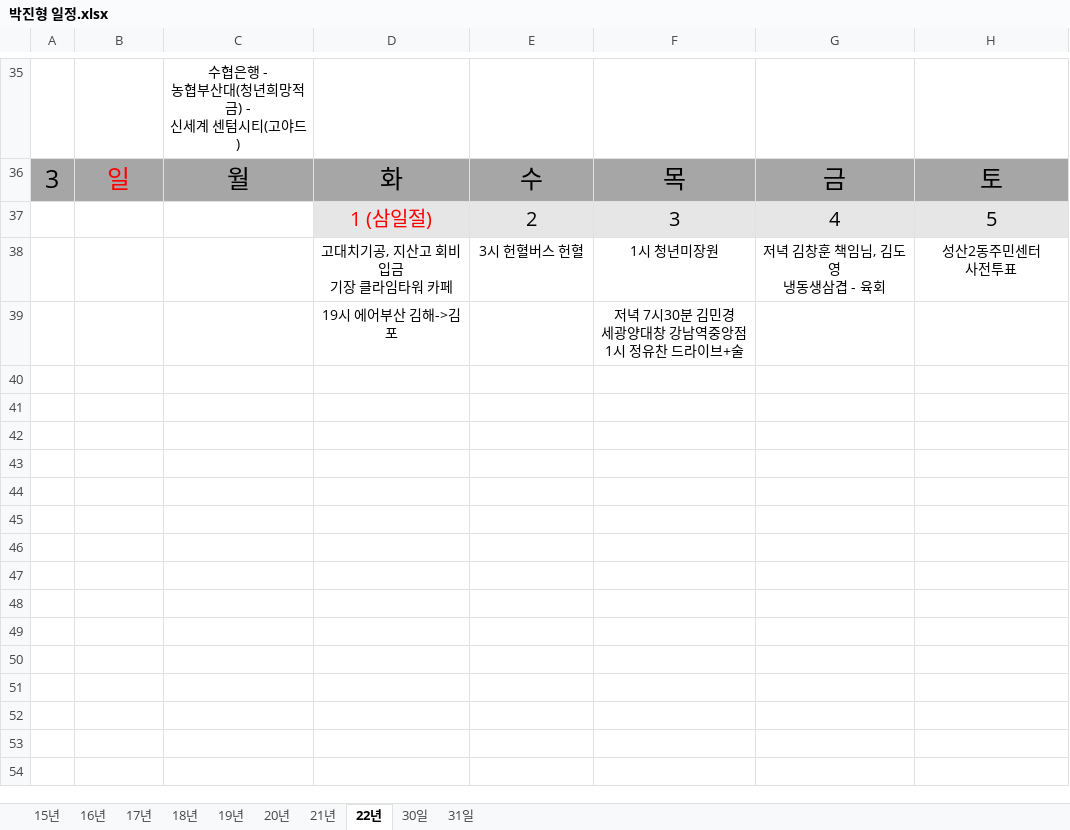
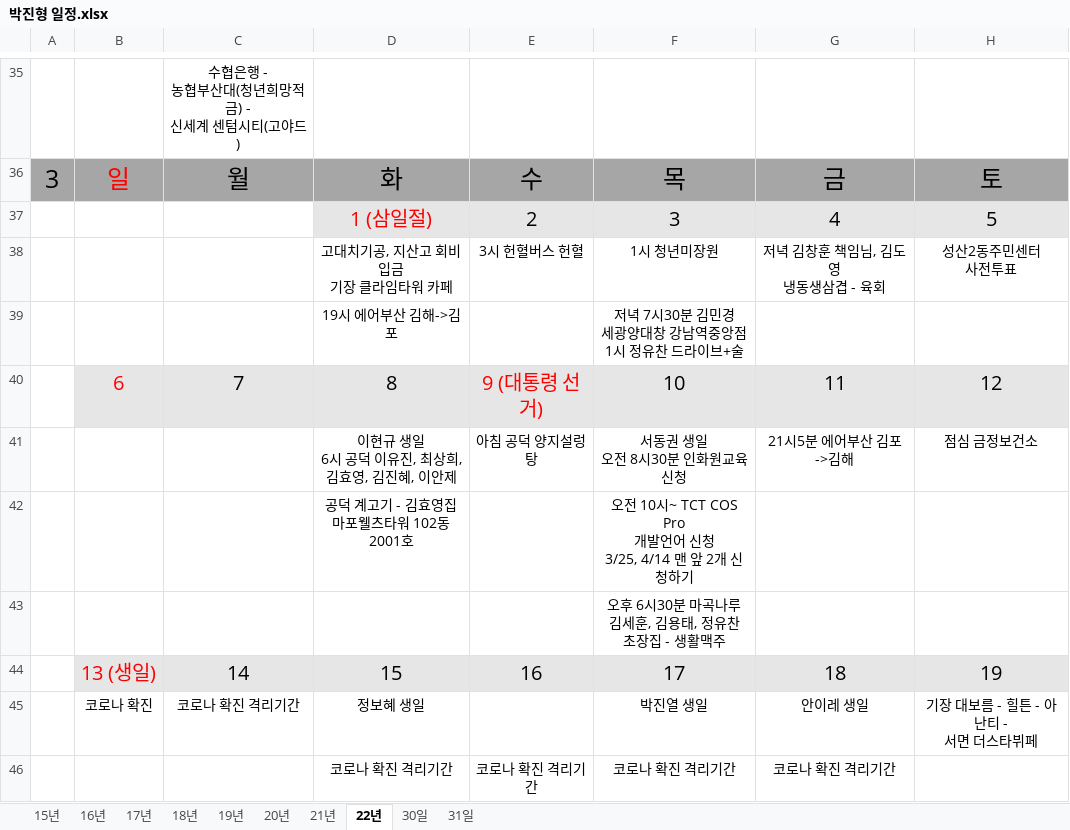
Before and after one commit to jhpark9003/remote-dailyStudy, an Excel workbook: 박진형 일정.xlsx, sheet 22년, drawn as a sheet; only a part is shown, gaps mark what is left out; values as stored, in another font and other column widths than the file's, no borders; ↵ is a line break in a cell; the diff names each change by its address in the sheet, - before the commit and + after, or states it on an @@ line.

```diff
--- a/박진형 일정.xlsx (sheet 22년)
+++ b/박진형 일정.xlsx (sheet 22년)
+row 40:  | 6 | 7 | 8 | 9 (대통령 선거) | 10 | 11 | 12
+row 41:  |  |  | 이현규 생일 ↵ 6시 공덕 이유진, 최상희, ↵ 김효영, 김진혜, 이안제 | 아침 공덕 양지설렁탕 | 서동권 생일 ↵ 오전 8시30분 인화원교육 신청 | 21시5분 에어부산 김포->김해 | 점심 금정보건소
+row 42:  |  |  | 공덕 계고기 - 김효영집 ↵ 마포웰츠타워 102동 2001호 |  | 오전 10시~ TCT COS Pro ↵ 개발언어 신청 ↵ 3/25, 4/14 맨 앞 2개 신청하기
+row 43:  |  |  |  |  | 오후 6시30분 마곡나루 ↵ 김세훈, 김용태, 정유찬 ↵ 초장집 - 생활맥주
+row 44:  | 13 (생일) | 14 | 15 | 16 | 17 | 18 | 19
+row 45:  | 코로나 확진 | 코로나 확진 격리기간 | 정보혜 생일 |  | 박진열 생일 | 안이레 생일 | 기장 대보름 - 힐튼 - 아난티 - ↵ 서면 더스타뷔페
+row 46:  |  |  | 코로나 확진 격리기간 | 코로나 확진 격리기간 | 코로나 확진 격리기간 | 코로나 확진 격리기간
```
Also changed, not shown: 박진형.xlsx, 1 other file.
